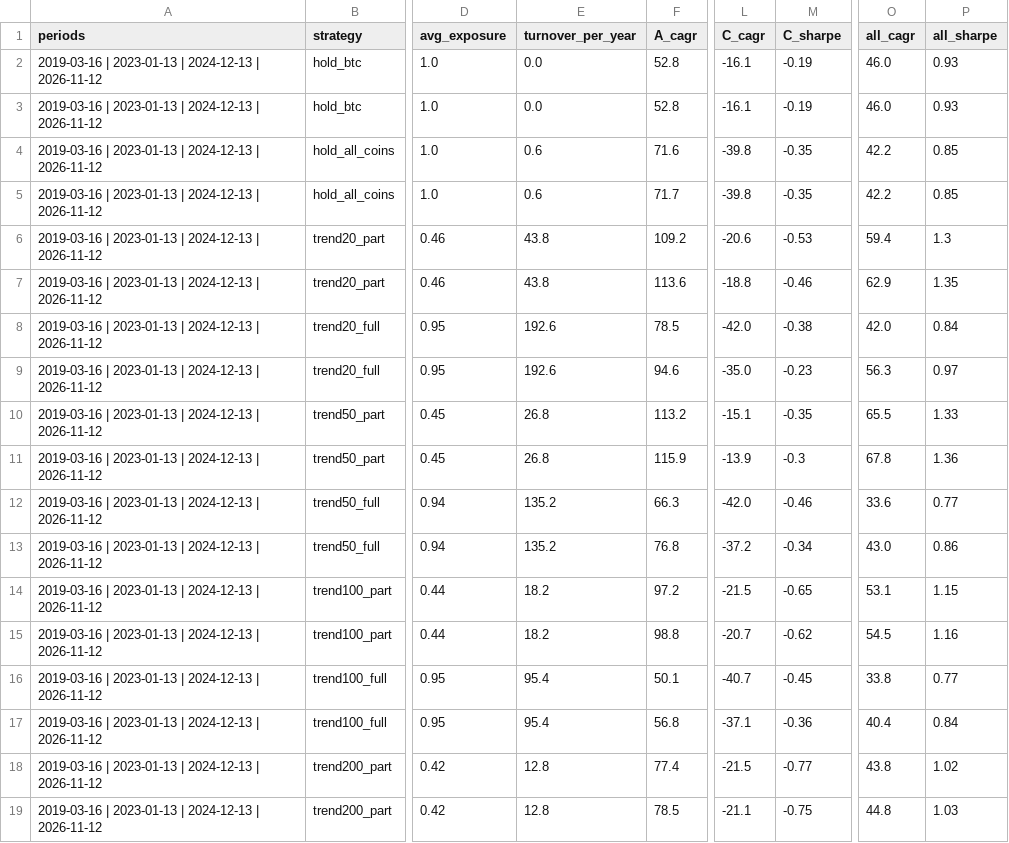
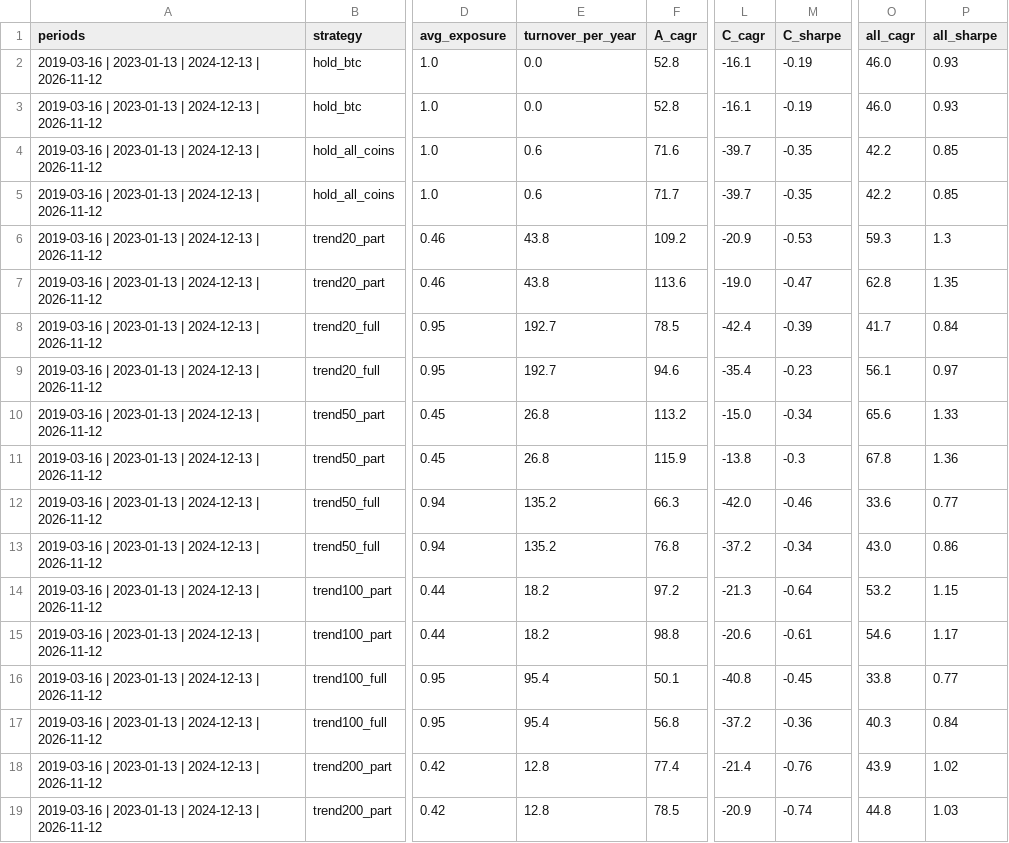
Before and after one commit to fscign/bot-crst, a CSV file: research/crypto_portfolio.csv, drawn as a sheet; only a part is shown, gaps mark what is left out; the diff covers the shown part only; the diff names each change by its address in the sheet, - before the commit and + after, or states it on an @@ line.

```diff
--- a/research/crypto_portfolio.csv
+++ b/research/crypto_portfolio.csv
-L4:L5 (C_cagr): -39.8
+L4:L5 (C_cagr): -39.7
-L6 (C_cagr): -20.6
+L6 (C_cagr): -20.9
-O6 (all_cagr): 59.4
+O6 (all_cagr): 59.3
-L7 (C_cagr): -18.8
+L7 (C_cagr): -19.0
-M7 (C_sharpe): -0.46
+M7 (C_sharpe): -0.47
-O7 (all_cagr): 62.9
+O7 (all_cagr): 62.8
-E8:E9 (turnover_per_year): 192.6
+E8:E9 (turnover_per_year): 192.7
-L8 (C_cagr): -42.0
+L8 (C_cagr): -42.4
-M8 (C_sharpe): -0.38
+M8 (C_sharpe): -0.39
-O8 (all_cagr): 42.0
+O8 (all_cagr): 41.7
-L9 (C_cagr): -35.0
+L9 (C_cagr): -35.4
-O9 (all_cagr): 56.3
+O9 (all_cagr): 56.1
-L10 (C_cagr): -15.1
+L10 (C_cagr): -15.0
-M10 (C_sharpe): -0.35
+M10 (C_sharpe): -0.34
-O10 (all_cagr): 65.5
+O10 (all_cagr): 65.6
-L11 (C_cagr): -13.9
+L11 (C_cagr): -13.8
-L14 (C_cagr): -21.5
+L14 (C_cagr): -21.3
-M14 (C_sharpe): -0.65
+M14 (C_sharpe): -0.64
-O14 (all_cagr): 53.1
+O14 (all_cagr): 53.2
-L15 (C_cagr): -20.7
+L15 (C_cagr): -20.6
-M15 (C_sharpe): -0.62
+M15 (C_sharpe): -0.61
-O15 (all_cagr): 54.5
+O15 (all_cagr): 54.6
-P15 (all_sharpe): 1.16
+P15 (all_sharpe): 1.17
-L16 (C_cagr): -40.7
+L16 (C_cagr): -40.8
-L17 (C_cagr): -37.1
+L17 (C_cagr): -37.2
-O17 (all_cagr): 40.4
+O17 (all_cagr): 40.3
-L18 (C_cagr): -21.5
+L18 (C_cagr): -21.4
-M18 (C_sharpe): -0.77
+M18 (C_sharpe): -0.76
-O18 (all_cagr): 43.8
+O18 (all_cagr): 43.9
-L19 (C_cagr): -21.1
+L19 (C_cagr): -20.9
-M19 (C_sharpe): -0.75
+M19 (C_sharpe): -0.74
```
Also changed, not shown: 131 edited cells elsewhere in this file, research/crypto_trades.csv, research/results.csv, 1 other file.
